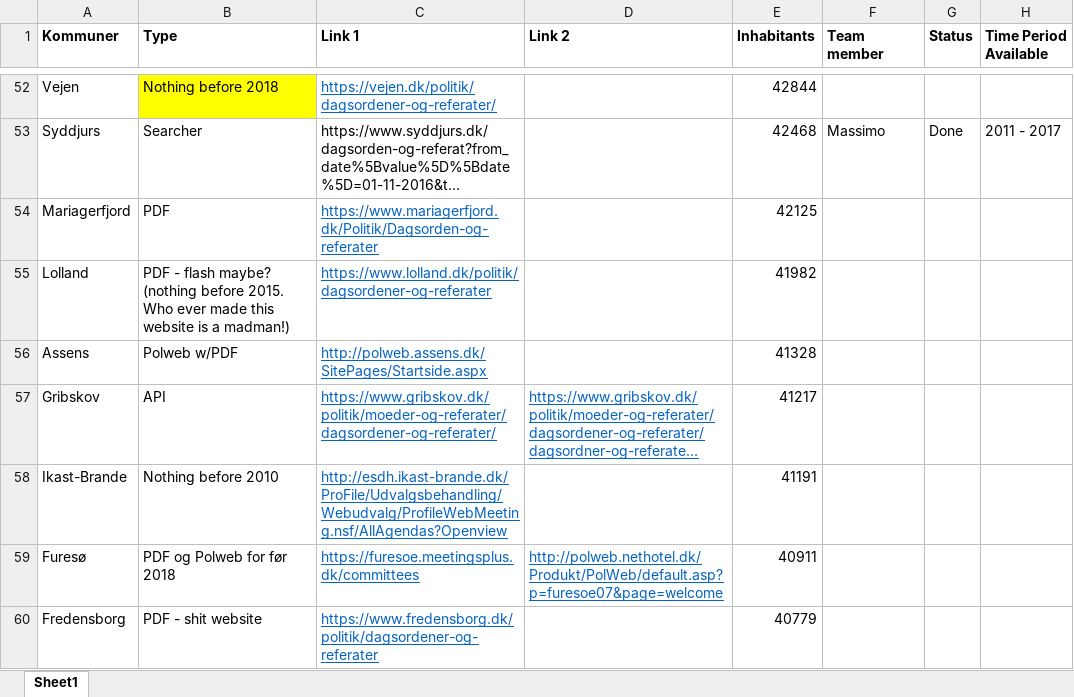
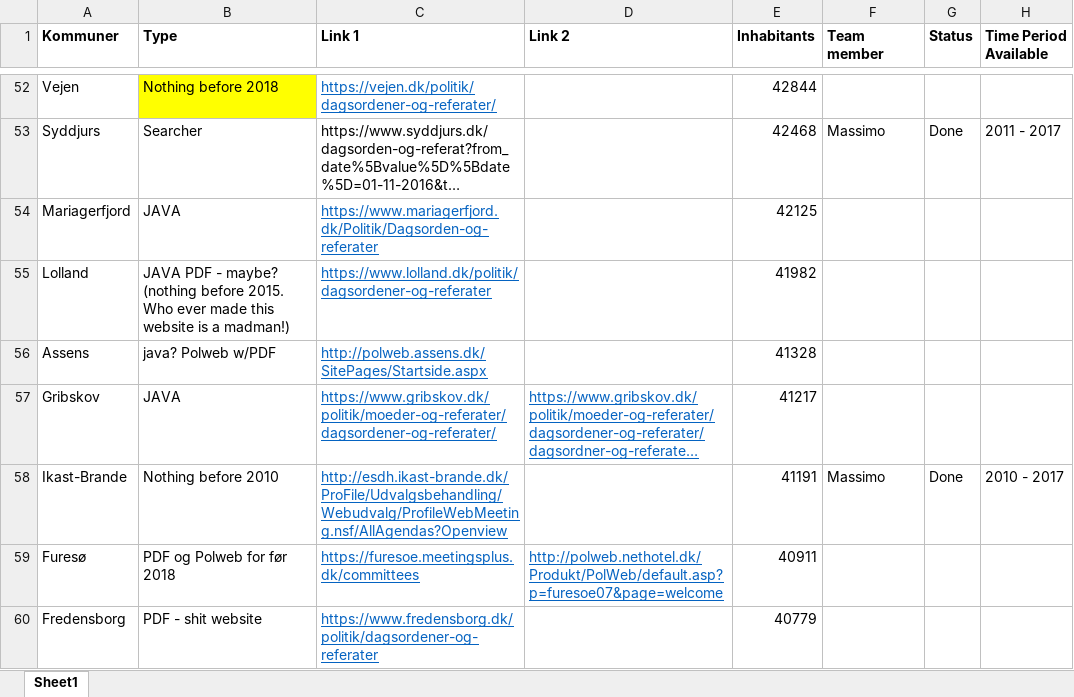
Before and after one commit to Andlino/First_Repository_CROW_FAR, an Excel workbook: Kommuner.xlsx, sheet Sheet1, drawn as a sheet; only a part is shown, gaps mark what is left out; long unchanged cells end in …; values as stored, in another font and other column widths than the file's, no borders; the diff names each change by its address in the sheet, - before the commit and + after, or states it on an @@ line.

Commit message:
Scraper for Ikast-Brande done

```diff
--- a/Kommuner.xlsx (sheet Sheet1)
+++ b/Kommuner.xlsx (sheet Sheet1)
-B54 (Type): PDF
+B54 (Type): JAVA
-B55 (Type): PDF - flash maybe? (nothing…
+B55 (Type): JAVA PDF - maybe? (nothing…
-B56 (Type): Polweb w/PDF
+B56 (Type): java? Polweb w/PDF
-B57 (Type): API
+B57 (Type): JAVA
-F58 (Team member): (empty)
+F58 (Team member): Massimo
-G58 (Status): (empty)
+G58 (Status): Done
-H58 (Time Period Available): (empty)
+H58 (Time Period Available): 2010 - 2017
```
Also changed, not shown: 1 other file.
